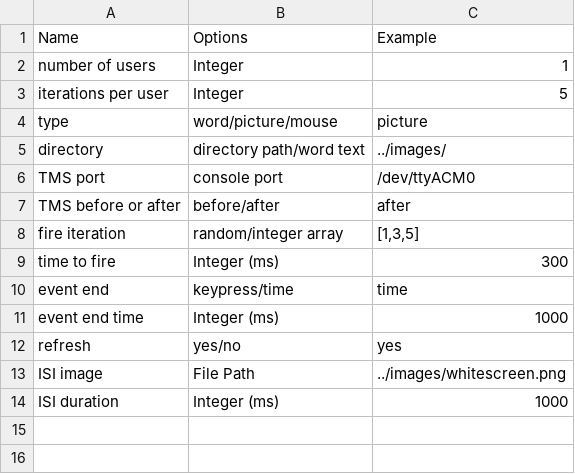
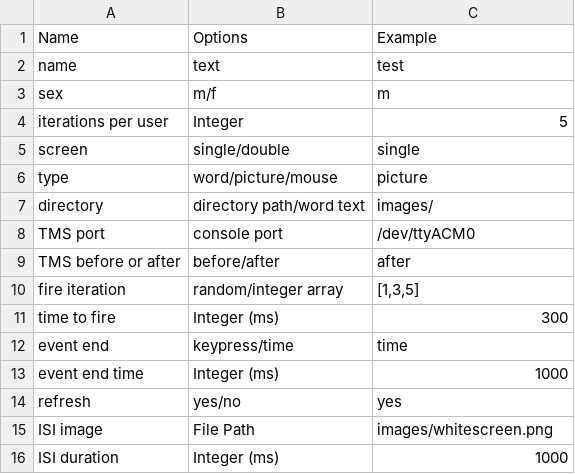
Before and after one commit to eugsokolov/tms-via-arduino, a CSV file: python/config.csv, drawn as a sheet.

```diff
--- a/python/config.csv
+++ b/python/config.csv
@@ -1,6 +1,8 @@
 Name,Options,Example
-number of users,Integer,1
+name,text,test
+sex,m/f,m
 iterations per user,Integer,5
+screen,single/double,single
 type,word/picture/mouse,picture
-directory,directory path/word text,../images/
+directory,directory path/word text,images/
 TMS port,console port,/dev/ttyACM0
@@ -12,3 +14,3 @@ event end time,Integer (ms),1000
 refresh,yes/no,yes
-ISI image,File Path,../images/whitescreen.png
+ISI image,File Path,images/whitescreen.png
 ISI duration,Integer (ms),1000
```
Also changed, not shown: 3 other files.
